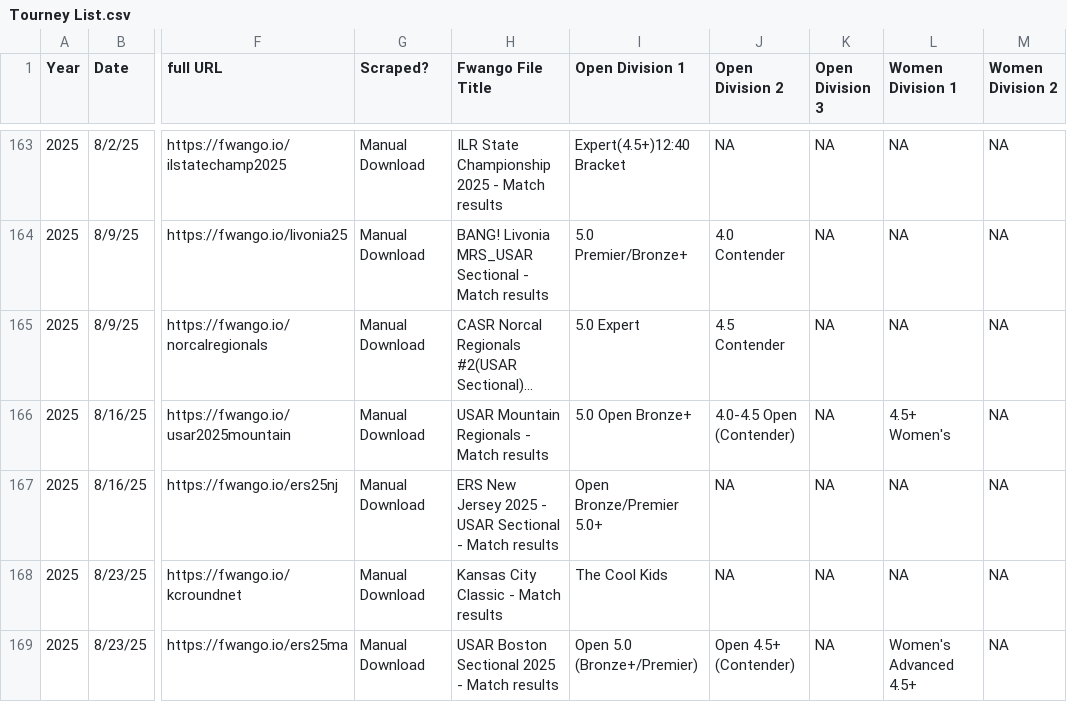
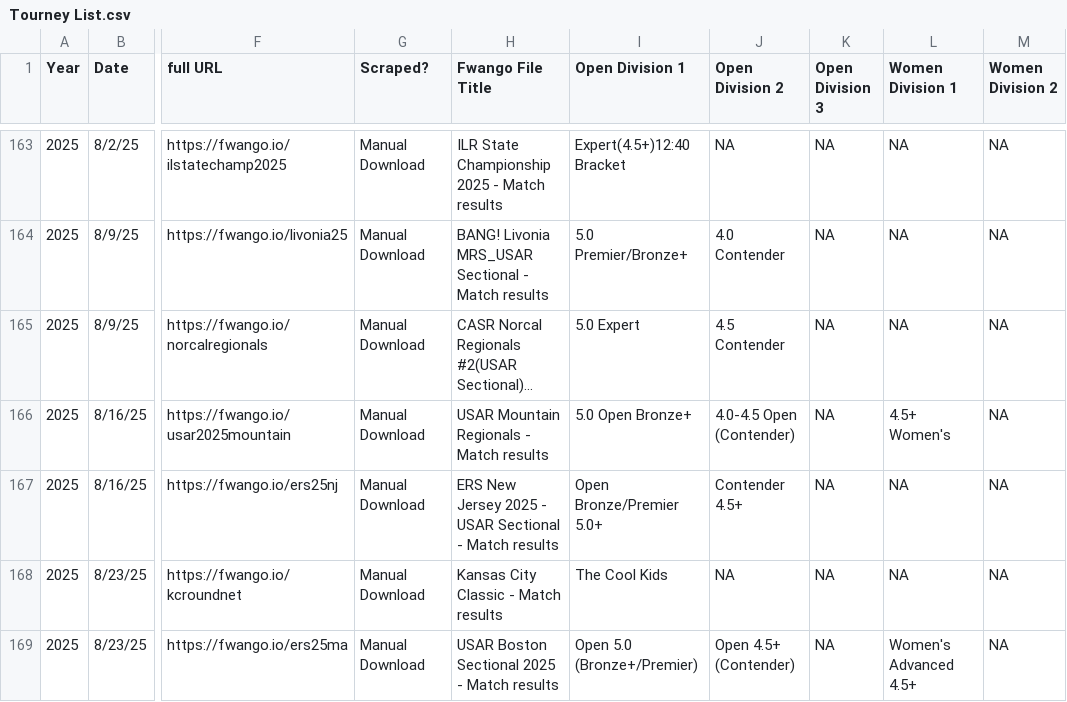
Before and after one commit to USAR-Rankings/rankings_model, a CSV file: Tourney List.csv, drawn as a sheet; only a part is shown, gaps mark what is left out; long unchanged cells end in …; the diff names each change by its address in the sheet, - before the commit and + after, or states it on an @@ line.

Commit message:
Add back ERS NJ Contender division

```diff
--- a/Tourney List.csv
+++ b/Tourney List.csv
-J167 (Open Division 2): NA
+J167 (Open Division 2): Contender 4.5+
```
